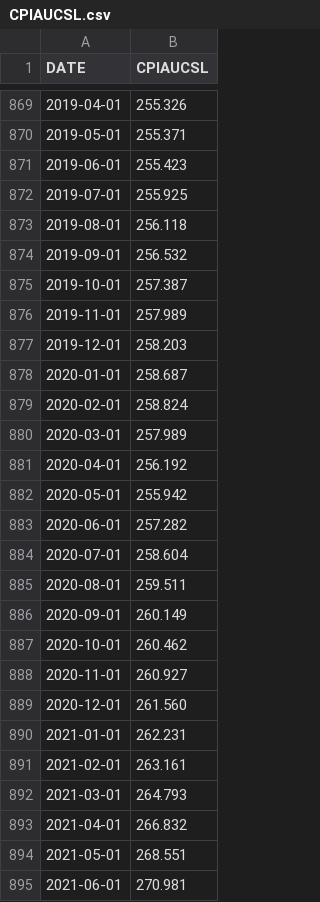
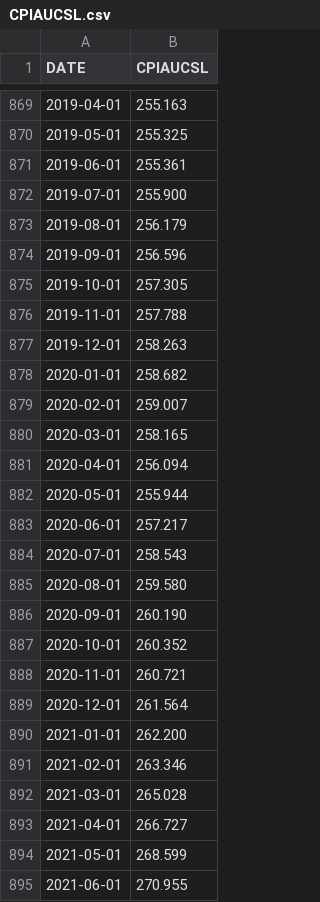
Before and after one commit to benlorenzetti/Blog, a CSV file: Economic-Data/Data/CPIAUCSL.csv, drawn as a sheet; only a part is shown, gaps mark what is left out; the diff covers the shown part only.

```diff
--- a/Economic-Data/Data/CPIAUCSL.csv
+++ b/Economic-Data/Data/CPIAUCSL.csv
@@ -869,27 +869,27 @@ DATE,CPIAUCSL
-2019-04-01,255.326
-2019-05-01,255.371
-2019-06-01,255.423
-2019-07-01,255.925
-2019-08-01,256.118
-2019-09-01,256.532
-2019-10-01,257.387
-2019-11-01,257.989
-2019-12-01,258.203
-2020-01-01,258.687
-2020-02-01,258.824
-2020-03-01,257.989
-2020-04-01,256.192
-2020-05-01,255.942
-2020-06-01,257.282
-2020-07-01,258.604
-2020-08-01,259.511
-2020-09-01,260.149
-2020-10-01,260.462
-2020-11-01,260.927
-2020-12-01,261.560
-2021-01-01,262.231
-2021-02-01,263.161
-2021-03-01,264.793
-2021-04-01,266.832
-2021-05-01,268.551
-2021-06-01,270.981
+2019-04-01,255.163
+2019-05-01,255.325
+2019-06-01,255.361
+2019-07-01,255.900
+2019-08-01,256.179
+2019-09-01,256.596
+2019-10-01,257.305
+2019-11-01,257.788
+2019-12-01,258.263
+2020-01-01,258.682
+2020-02-01,259.007
+2020-03-01,258.165
+2020-04-01,256.094
+2020-05-01,255.944
+2020-06-01,257.217
+2020-07-01,258.543
+2020-08-01,259.580
+2020-09-01,260.190
+2020-10-01,260.352
+2020-11-01,260.721
+2020-12-01,261.564
+2021-01-01,262.200
+2021-02-01,263.346
+2021-03-01,265.028
+2021-04-01,266.727
+2021-05-01,268.599
+2021-06-01,270.955
```
Also changed, not shown: 7 added rows and 28 edited cells elsewhere in this file, Economic-Data/Data/BOPGSTB.csv, Economic-Data/Data/FEDFUNDS.csv, 19 other files.
